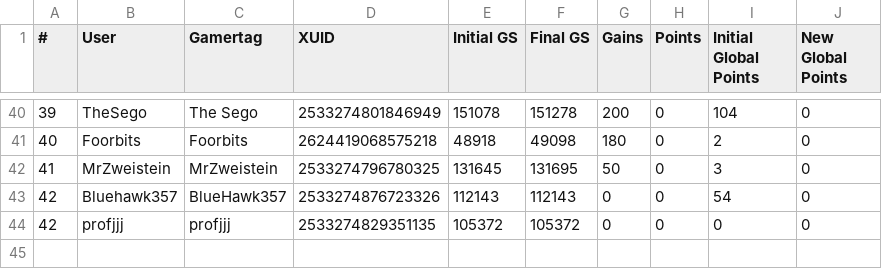
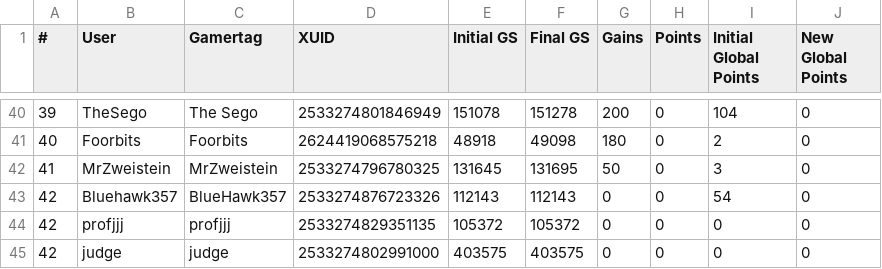
Before and after one commit to nullicw/xboxera-leaderboard, a CSV file: docs/scores/2021-07/month.csv, drawn as a sheet; only a part is shown, gaps mark what is left out; the diff names each change by its address in the sheet, - before the commit and + after, or states it on an @@ line.

Commit message:
data: added user judge

```diff
--- a/docs/scores/2021-07/month.csv
+++ b/docs/scores/2021-07/month.csv
+row 45: 42 | judge | judge | 2533274802991000 | 403575 | 403575 | 0 | 0 | 0 | 0
```
Also changed, not shown: docs/scores/2021-08/week47.csv.
